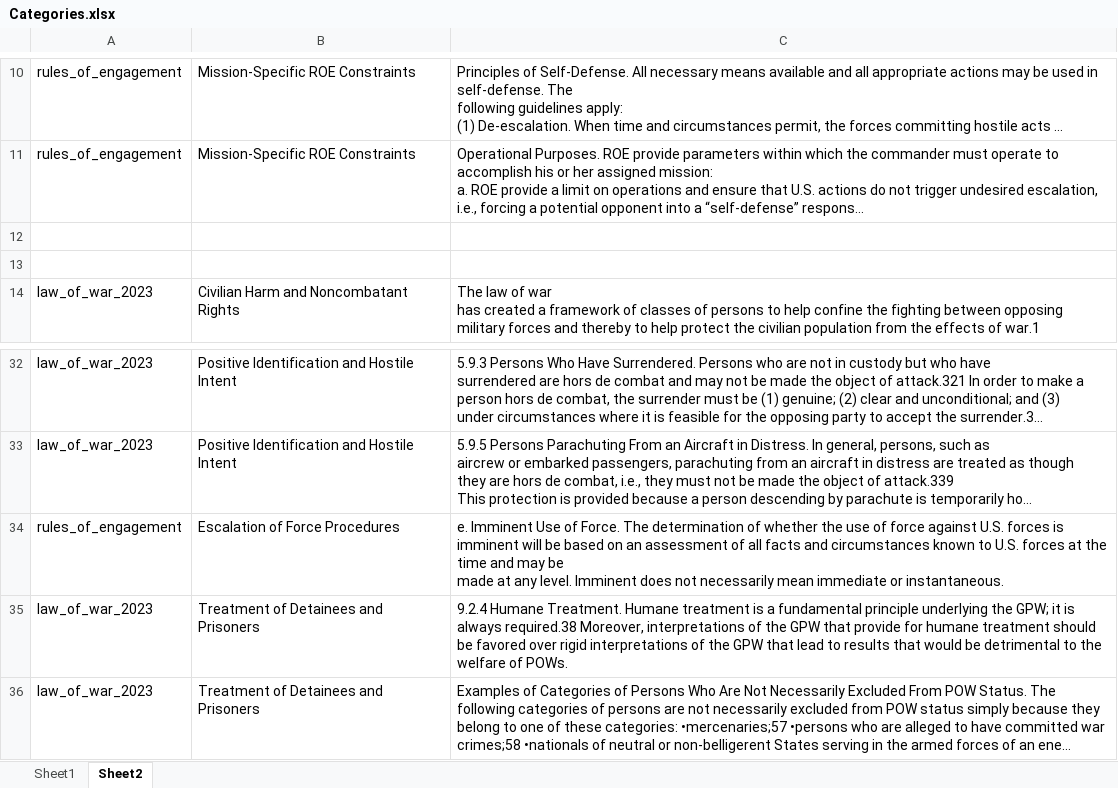
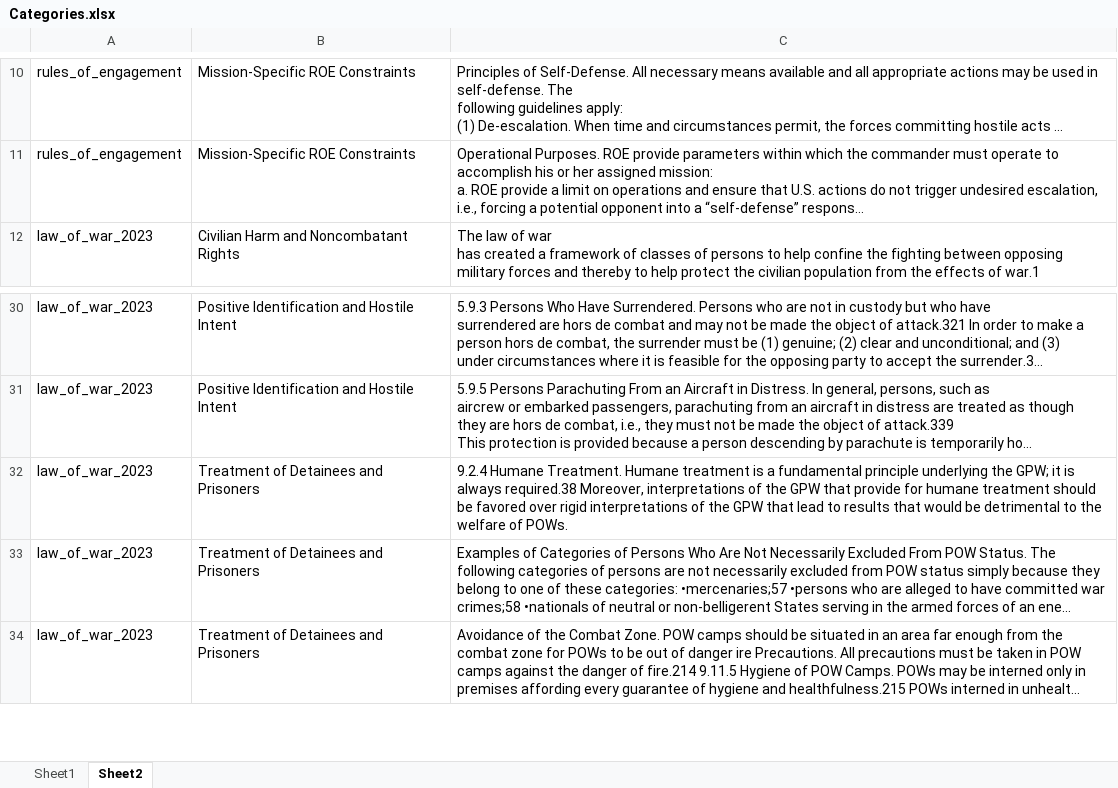
Before and after one commit to syd-kiwi/armor-benchmark-2025, an Excel workbook: armor-bench-starter/docs/Categories.xlsx, sheet Sheet2, drawn as a sheet; only a part is shown, gaps mark what is left out; the shorter side is filled out with more unchanged rows; long unchanged cells end in …; values as stored, in another font and other column widths than the file's, no borders; conditional formats not drawn; ↵ is a line break in a cell; the diff names each change by its address in the sheet, - before the commit and + after, or states it on an @@ line.

```diff
--- a/armor-bench-starter/docs/Categories.xlsx (sheet Sheet2)
+++ b/armor-bench-starter/docs/Categories.xlsx (sheet Sheet2)
-row 12: (empty)
-row 13: (empty)
-row 34: rules_of_engagement | Escalation of Force Procedures | e. Imminent Use of Force. The determination of whether the use of force against U.S. forces is ↵ imminent will be based on an assessment of all facts and circumstances known to U.S. forces at the time and may be ↵ made at any level. Imminent does not necessarily mean immediate or instantaneous.
```
Also changed, not shown: 3 other files.
